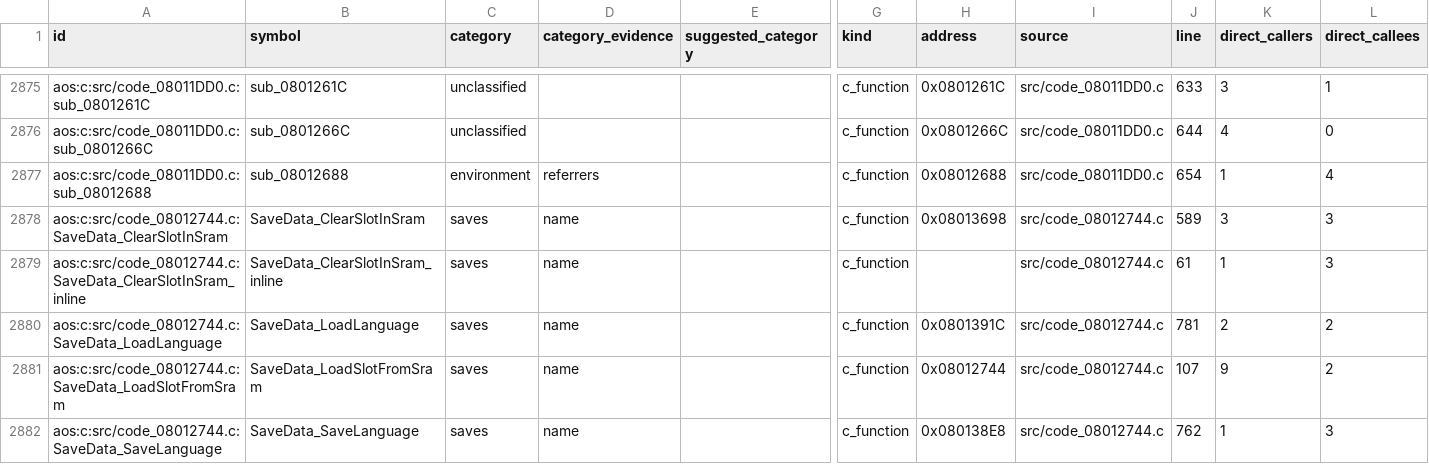
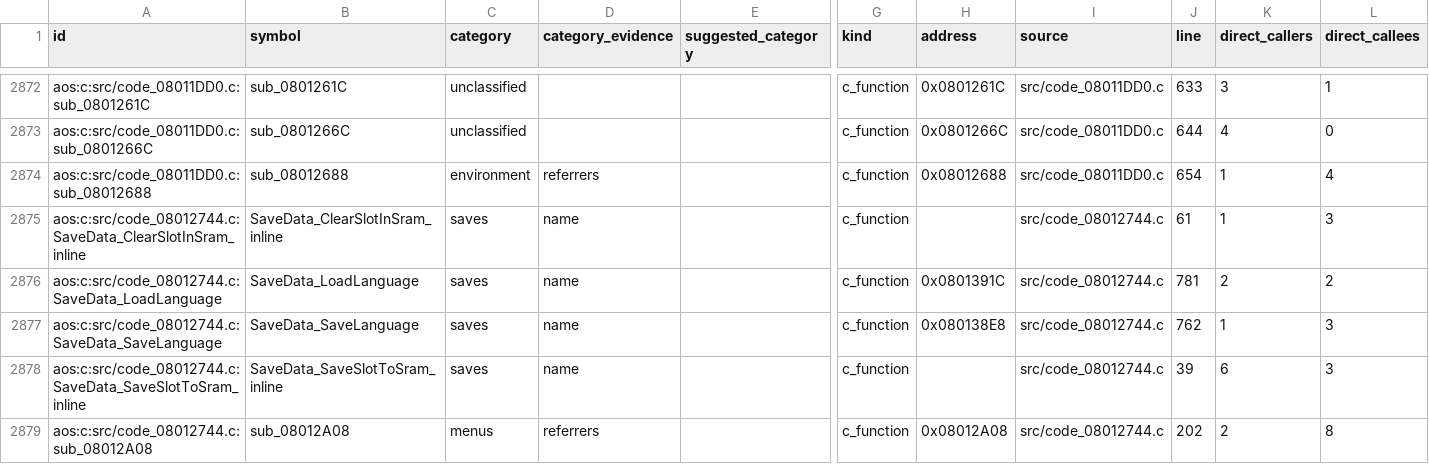
Before and after one commit to wozt/metroidvania, a TSV file: data/native_parity/aos_unassigned_routines.tsv, drawn as a sheet; only a part is shown, gaps mark what is left out; the shorter side is filled out with more unchanged rows; rows hold the shown columns only; the diff covers the shown part only; the diff names each change by its address in the sheet, - before the commit and + after, or states it on an @@ line.

```diff
--- a/data/native_parity/aos_unassigned_routines.tsv
+++ b/data/native_parity/aos_unassigned_routines.tsv
-row 2878: aos:c:src/code_08012744.c:SaveData_ClearSlotInSram | SaveData_ClearSlotInSram | saves | name |  | c_function | 0x08013698 | src/code_08012744.c | 589 | 3 | 3
-row 2881: aos:c:src/code_08012744.c:SaveData_LoadSlotFromSram | SaveData_LoadSlotFromSram | saves | name |  | c_function | 0x08012744 | src/code_08012744.c | 107 | 9 | 2
```
Also changed, not shown: 5 removed rows elsewhere in this file, data/dashboard/features.tsv, data/native_parity/annotations.tsv, 15 other files.
